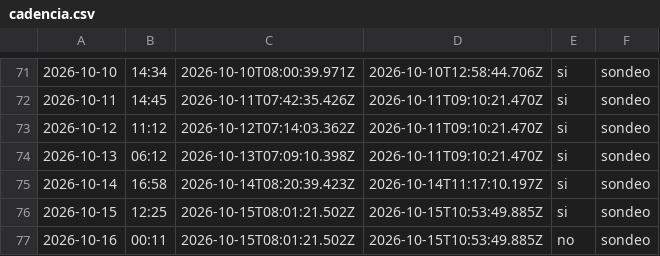
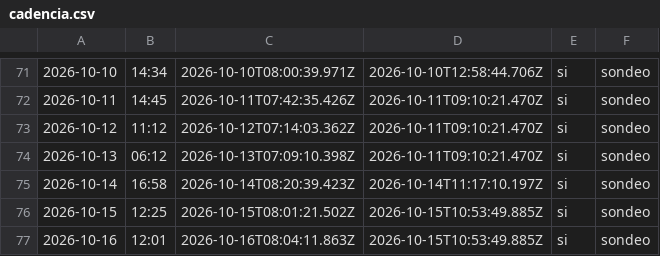
Before and after one commit to cristian23cor/secop-analytics-platform, a CSV file: exploration/cadencia.csv, drawn as a sheet; only a part is shown, gaps mark what is left out; the diff names each change by its address in the sheet, - before the commit and + after, or states it on an @@ line.

```diff
--- a/exploration/cadencia.csv
+++ b/exploration/cadencia.csv
-B77: 00:11
+B77: 12:01
-C77: 2026-10-15T08:01:21.502Z
+C77: 2026-10-16T08:04:11.863Z
-E77: no
+E77: si
```
